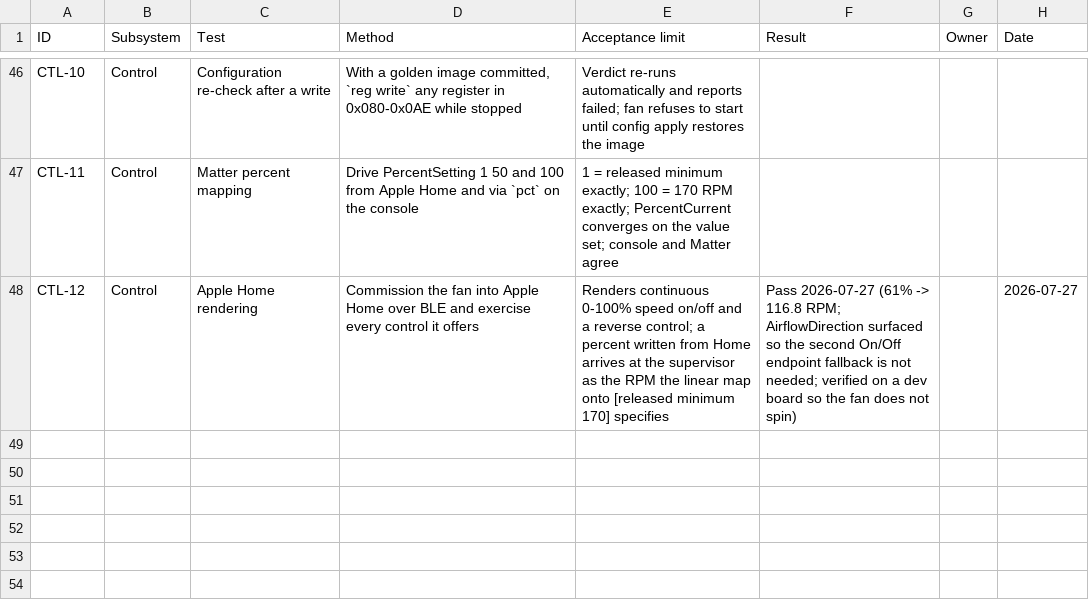
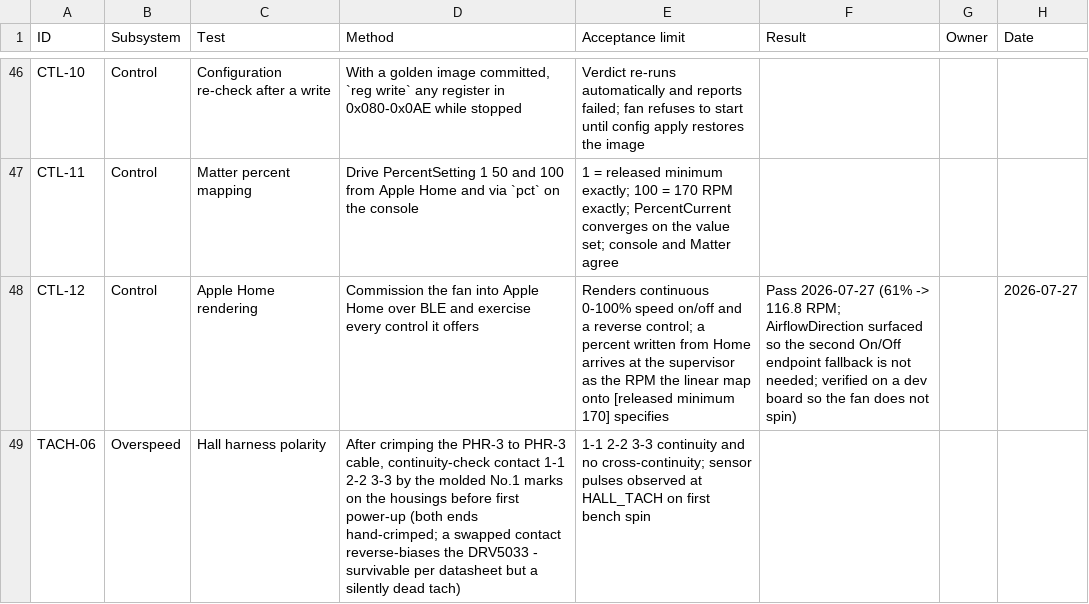
Before and after one commit to micthiesen/stillair, a CSV file: testing/test-matrix.csv, drawn as a sheet; only a part is shown, gaps mark what is left out; the diff names each change by its address in the sheet, - before the commit and + after, or states it on an @@ line.

Commit message:
pcb: PCB-02 routed clean + board-truth review swarm integrated
Michael routed the three nets (3V3 north, HALL_TACH south, AGND on a
B.Cu pour); headless DRC sits exactly at the waivers baseline: 8 J1
silk-over-edge warnings, 0 unconnected.

Four-agent review swarm (pin functions, system path, placement physics,
completeness critic) against board-extracted artifacts with docs
off-limits: every pad-to-function mapping verified from TI/JST primary
documents, the full sensor-to-LM2907 chain traced across both boards,
no hidden cable reversal between the side-entry and top-entry PH
headers. No board changes survived triage; findings landed as docs:

- Gap datum defined: measured to the SOT-23's marked face; the Hall
  element sits ~0.4 mm behind it (electrical.md, parts.md).
- BR-100 handoff: J1 is the tallest rotor-facing feature, bracket owns
  strain relief, H1 washer <=O4.5 (electrical.md, parts.md, waivers.md).
- TACH-06 harness continuity check added to the test matrix (both cable
  ends are hand-crimped; a swapped contact is a silently dead tach).
- Series R on HALL_TACH considered and declined, rationale recorded.
- Omnipolar clarification: south-pole magnet orientation is convention,
  not assembly-critical.

Next: generalize pcb/tools/jlc_fab.py and build the fab package.

```diff
--- a/testing/test-matrix.csv
+++ b/testing/test-matrix.csv
+row 49: TACH-06 | Overspeed | Hall harness polarity | After crimping the PHR-3 to PHR-3 cable, continuity-check contact 1-1 2-2 3-3 by the molded No.1 marks on the housings before first power-up (both ends hand-crimped; a swapped contact reverse-biases the DRV5033 - survivable per datasheet but a silently dead tach) | 1-1 2-2 3-3 continuity and no cross-continuity; sensor pulses observed at HALL_TACH on first bench spin
```
Also changed, not shown: 5 other files.
